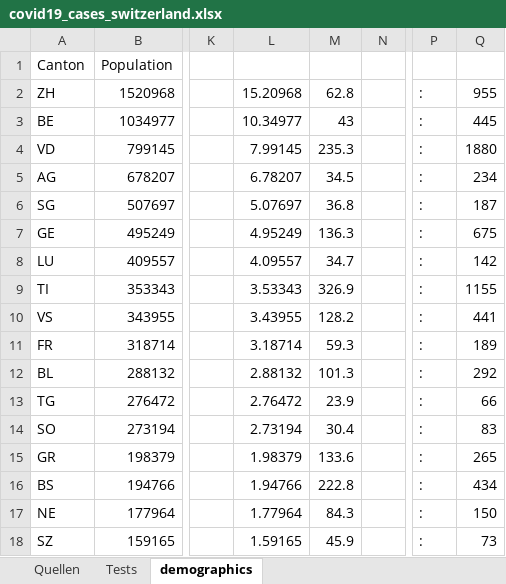
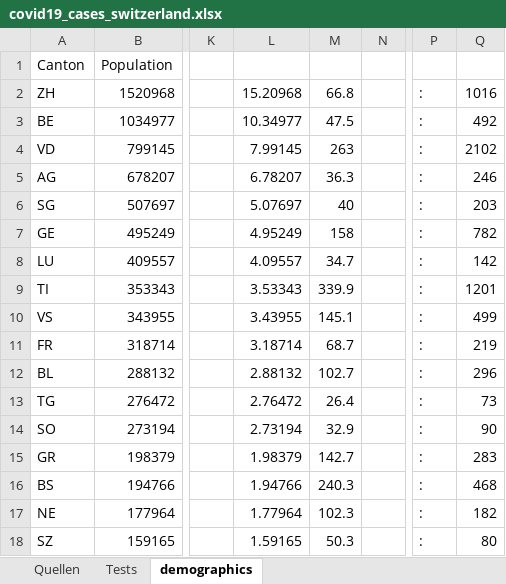
Before and after one commit to stat1x/covid19-cases-switzerland, an Excel workbook: covid19_cases_switzerland.xlsx, sheet demographics, drawn as a sheet; only a part is shown, gaps mark what is left out; values as stored, in another font and other column widths than the file's, no borders; the diff covers the shown part only; the diff names each change by its address in the sheet, - before the commit and + after, or states it on an @@ line.

```diff
--- a/covid19_cases_switzerland.xlsx (sheet demographics)
+++ b/covid19_cases_switzerland.xlsx (sheet demographics)
-M2: 62.8
+M2: 66.8
-Q2: 955
+Q2: 1016
-M3: 43
+M3: 47.5
-Q3: 445
+Q3: 492
-M4: 235.3
+M4: 263
-Q4: 1880
+Q4: 2102
-M5: 34.5
+M5: 36.3
-Q5: 234
+Q5: 246
-M6: 36.8
+M6: 40
-Q6: 187
+Q6: 203
-M7: 136.3
+M7: 158
-Q7: 675
+Q7: 782
-M9: 326.9
+M9: 339.9
-Q9: 1155
+Q9: 1201
-M10: 128.2
+M10: 145.1
-Q10: 441
+Q10: 499
-M11: 59.3
+M11: 68.7
-Q11: 189
+Q11: 219
-M12: 101.3
+M12: 102.7
-Q12: 292
+Q12: 296
-M13: 23.9
+M13: 26.4
-Q13: 66
+Q13: 73
-M14: 30.4
+M14: 32.9
-Q14: 83
+Q14: 90
-M15: 133.6
+M15: 142.7
-Q15: 265
+Q15: 283
-M16: 222.8
+M16: 240.3
-Q16: 434
+Q16: 468
-M17: 84.3
+M17: 102.3
-Q17: 150
+Q17: 182
-M18: 45.9
+M18: 50.3
-Q18: 73
+Q18: 80
```
Also changed, not shown: 17 edited cells elsewhere in this sheet, sheet covid19_cases_switzerland, 2 other files.
